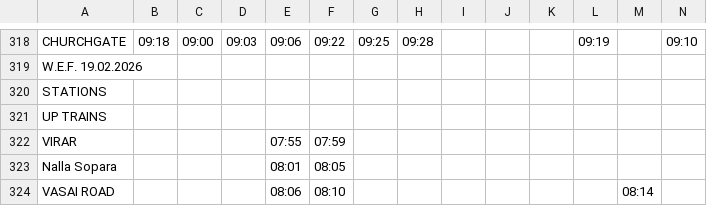
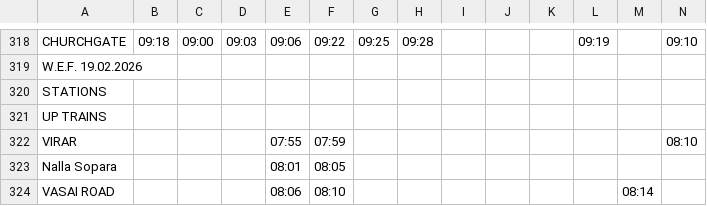
Before and after one commit to doubtoclock/ChaloBEST, a CSV file: chaloBEST/Railways/parsed/clean/WR_timetable_UP.csv, drawn as a sheet; only a part is shown, gaps mark what is left out.

```diff
--- a/chaloBEST/Railways/parsed/clean/WR_timetable_UP.csv
+++ b/chaloBEST/Railways/parsed/clean/WR_timetable_UP.csv
@@ -321,3 +321,3 @@ STATIONS,,,,,,,,,,,,,
 UP TRAINS,,,,,,,,,,,,,
-VIRAR,,,,07:55,07:59,,,,,,,,
+VIRAR,,,,07:55,07:59,,,,,,,,08:10
 Nalla Sopara,,,,08:01,08:05,,,,,,,,
```
Also changed, not shown: 12 other files.
